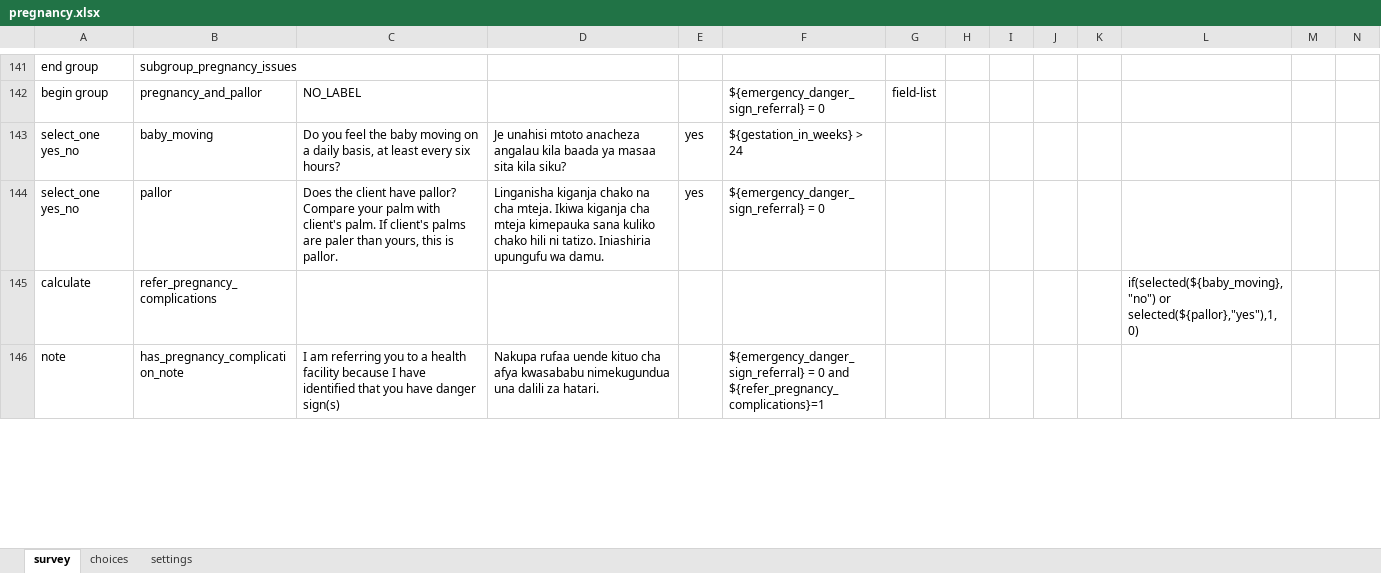
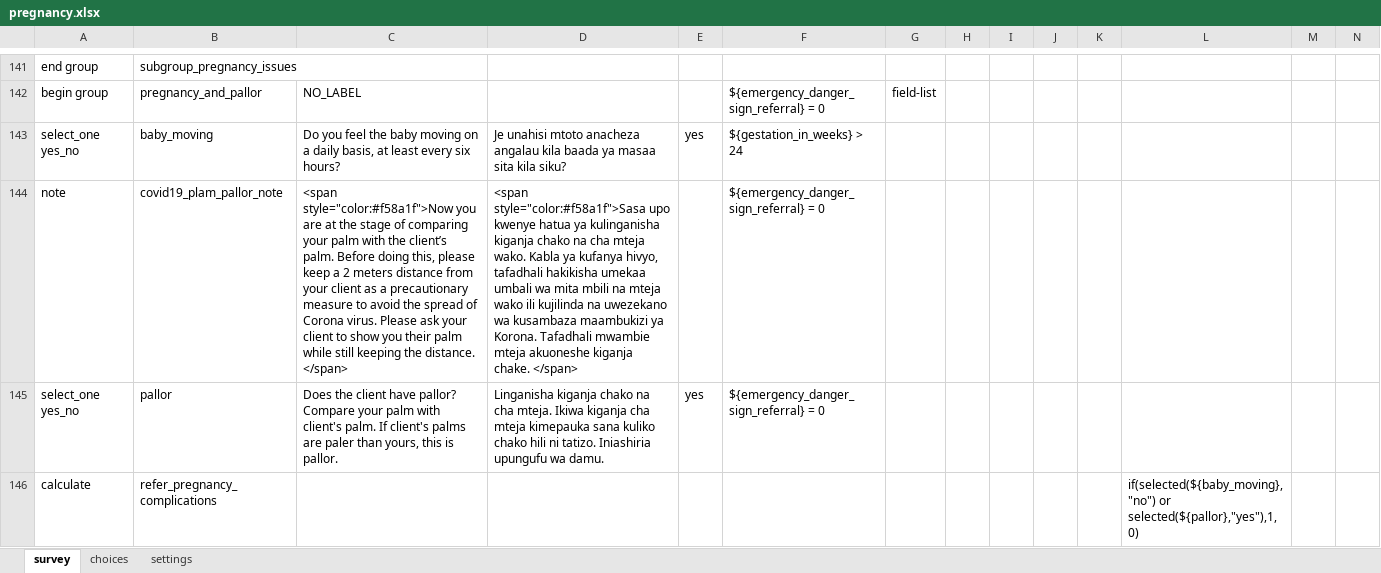
Before and after one commit to sookwalinga/cht-core, an Excel workbook: forms/app/pregnancy.xlsx, sheet survey, drawn as a sheet; only a part is shown, gaps mark what is left out; the shorter side is filled out with more unchanged rows; values as stored, in another font and other column widths than the file's, no borders; charts and pictures not drawn; rows hold the shown columns only; the diff names each change by its address in the sheet, - before the commit and + after, or states it on an @@ line.

Commit message:
Added covid msgs to infant child form (#132)
Covid protocol changes to infant_child, pregnancy, and postpartum, and correctly displaying child danger sign at referral follow up

```diff
--- a/forms/app/pregnancy.xlsx (sheet survey)
+++ b/forms/app/pregnancy.xlsx (sheet survey)
+row 144: note | covid19_plam_pallor_note | <span style="color:#f58a1f">Now you are at the stage of comparing your palm with the client’s palm. Before doing this, please keep a 2 meters distance from your client as a precautionary measure to avoid the spread of Corona virus. Please ask your client to show you their palm while still keeping the distance. </span> | <span style="color:#f58a1f">Sasa upo kwenye hatua ya kulinganisha kiganja chako na cha mteja wako. Kabla ya kufanya hivyo, tafadhali hakikisha umekaa umbali wa mita mbili na mteja wako ili kujilinda na uwezekano wa kusambaza maambukizi ya Korona. Tafadhali mwambie mteja akuoneshe kiganja chake. </span> |  | ${emergency_danger_sign_referral} = 0
```
Also changed, not shown: forms/app/infant_child.xlsx, forms/app/postpartum.xlsx, 8 other files.
